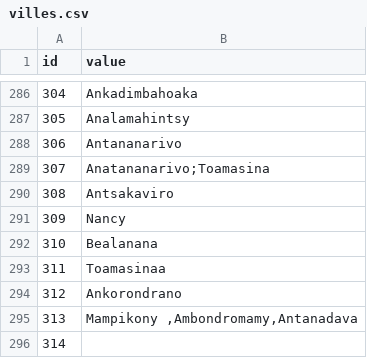
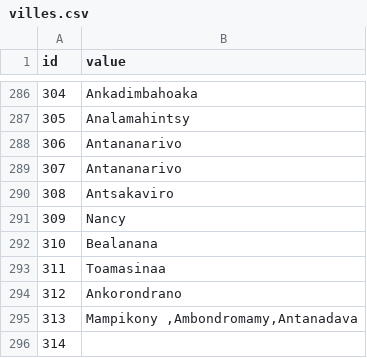
Before and after one commit to Tiafeno/itjob, a CSV file: includes/import/data/villes.csv, drawn as a sheet; only a part is shown, gaps mark what is left out; the diff names each change by its address in the sheet, - before the commit and + after, or states it on an @@ line.

```diff
--- a/includes/import/data/villes.csv
+++ b/includes/import/data/villes.csv
-B289 (value): Anatananarivo;Toamasina
+B289 (value): Antananarivo
```
Also changed, not shown: 4 other files.
